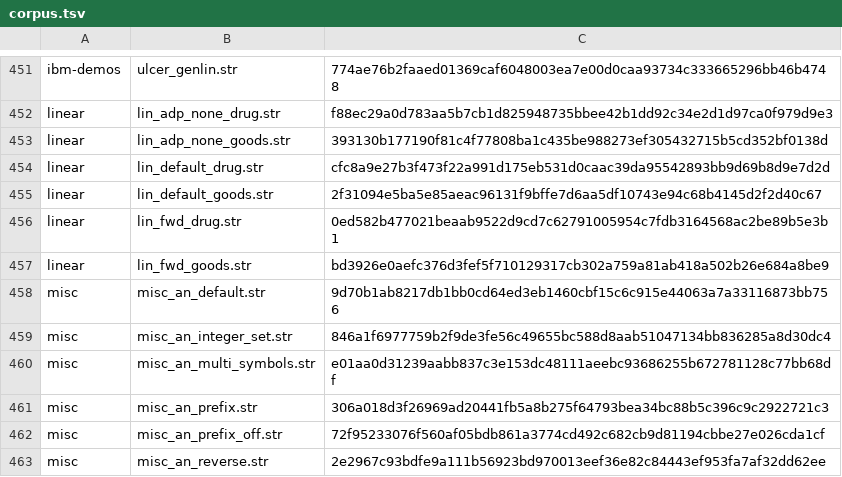
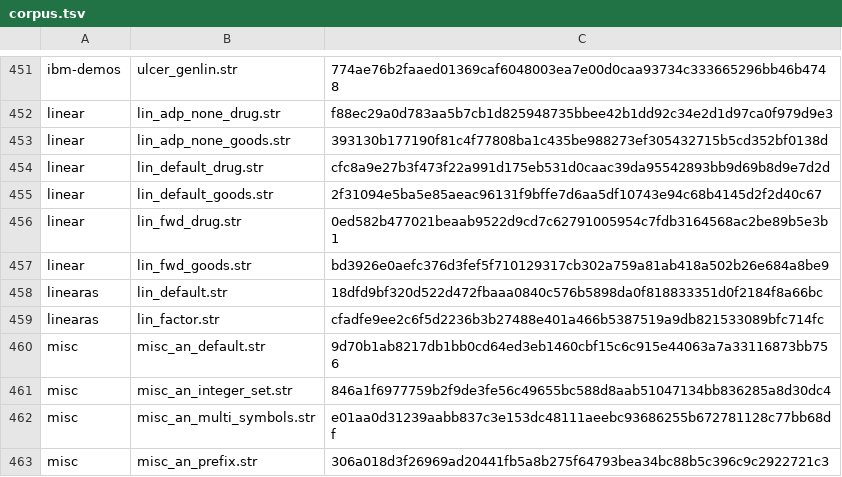
Before and after one commit to witold-andelie/data-mining-software, a TSV file: xtask/corpus.tsv, drawn as a sheet; only a part is shown, gaps mark what is left out; the shorter side is filled out with more unchanged rows; the diff names each change by its address in the sheet, - before the commit and + after, or states it on an @@ line.

```diff
--- a/xtask/corpus.tsv
+++ b/xtask/corpus.tsv
+row 458: linearas | lin_default.str | 18dfd9bf320d522d472fbaaa0840c576b5898da0f818833351d0f2184f8a66bc
+row 459: linearas | lin_factor.str | cfadfe9ee2c6f5d2236b3b27488e401a466b5387519a9db821533089bfc714fc
```
Also changed, not shown: 1 other file.
